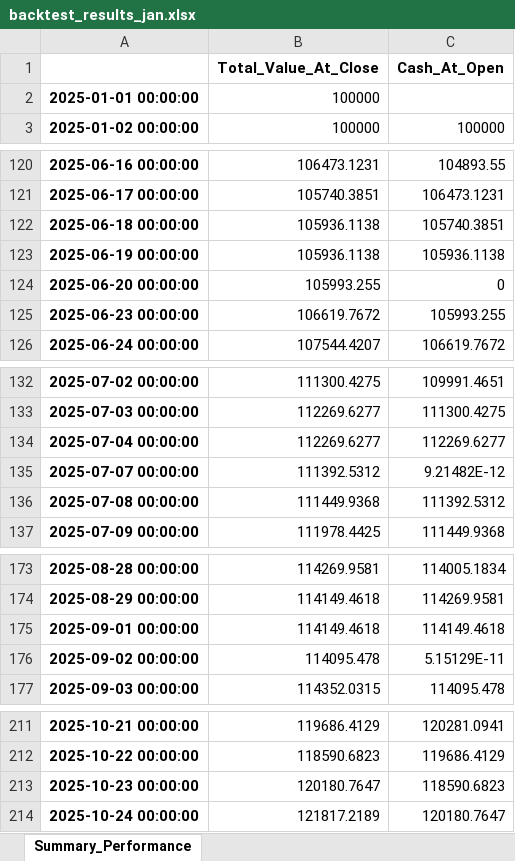
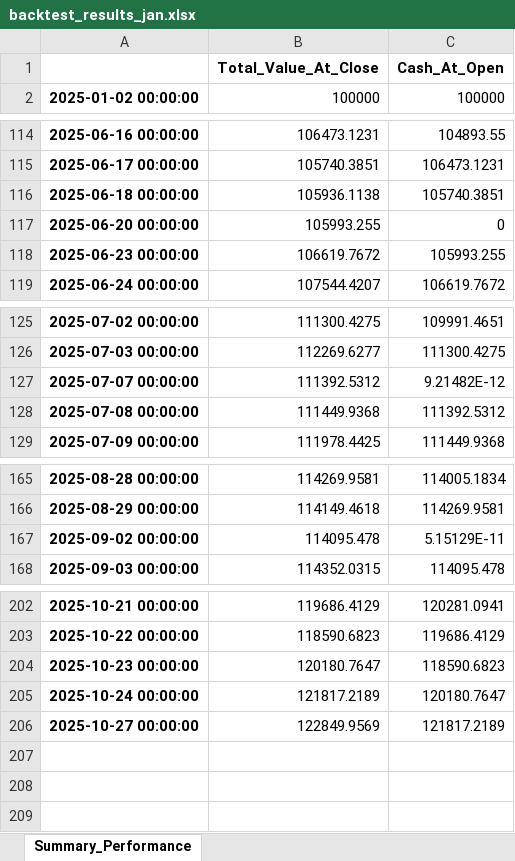
Before and after one commit to TeddyNyberg/StockScreener, an Excel workbook: backtest_results_jan.xlsx, sheet Summary_Performance, drawn as a sheet; only a part is shown, gaps mark what is left out; values as stored, in another font and other column widths than the file's, no borders; removed rows and columns are numbered as before the commit, all else as after; the diff covers the shown part only; the diff names each change by its address in the sheet, - before the commit and + after, or states it on an @@ line.

```diff
--- a/backtest_results_jan.xlsx (sheet Summary_Performance)
+++ b/backtest_results_jan.xlsx (sheet Summary_Performance)
-row 2: 2025-01-01 00:00:00 | 100000
-row 123: 2025-06-19 00:00:00 | 105936.1138 | 105936.1138
-row 134: 2025-07-04 00:00:00 | 112269.6277 | 112269.6277
-row 175: 2025-09-01 00:00:00 | 114149.4618 | 114149.4618
+row 206: 2025-10-27 00:00:00 | 122849.9569 | 121817.2189
```
Also changed, not shown: 5 removed rows elsewhere in this sheet, backtest_portfolio_PL.xlsx, 3 other files.
